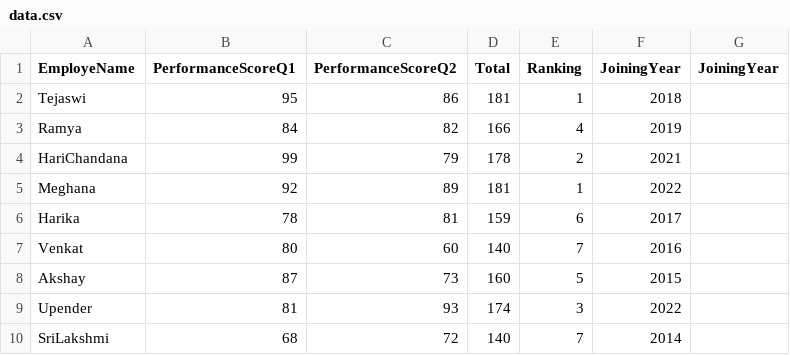
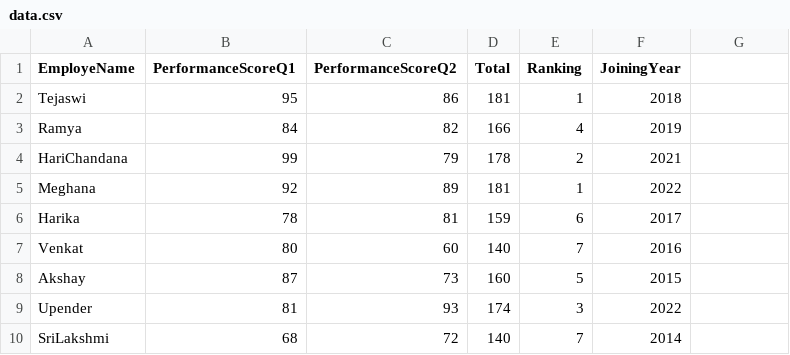
Before and after one commit to essamabd03/essamabd03.github.io, a CSV file: data.csv, drawn as a sheet.

Commit message:
Update data.csv

```diff
--- a/data.csv
+++ b/data.csv
@@ -1,2 +1,2 @@
-EmployeName,PerformanceScoreQ1,PerformanceScoreQ2,Total,Ranking,JoiningYear,JoiningYear
+EmployeName,PerformanceScoreQ1,PerformanceScoreQ2,Total,Ranking,JoiningYear
 Tejaswi,95,86,181,1,2018
```
